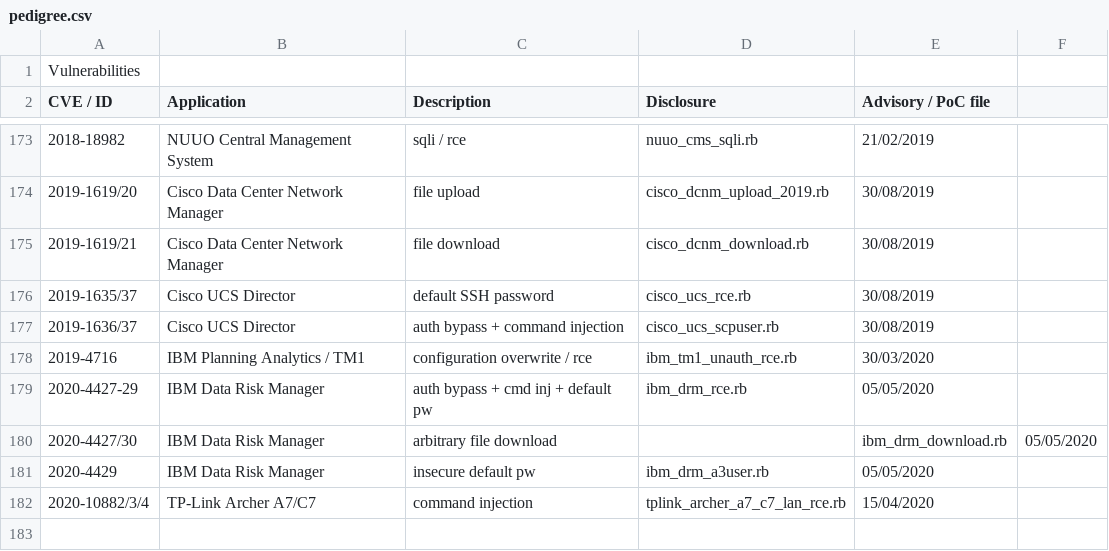
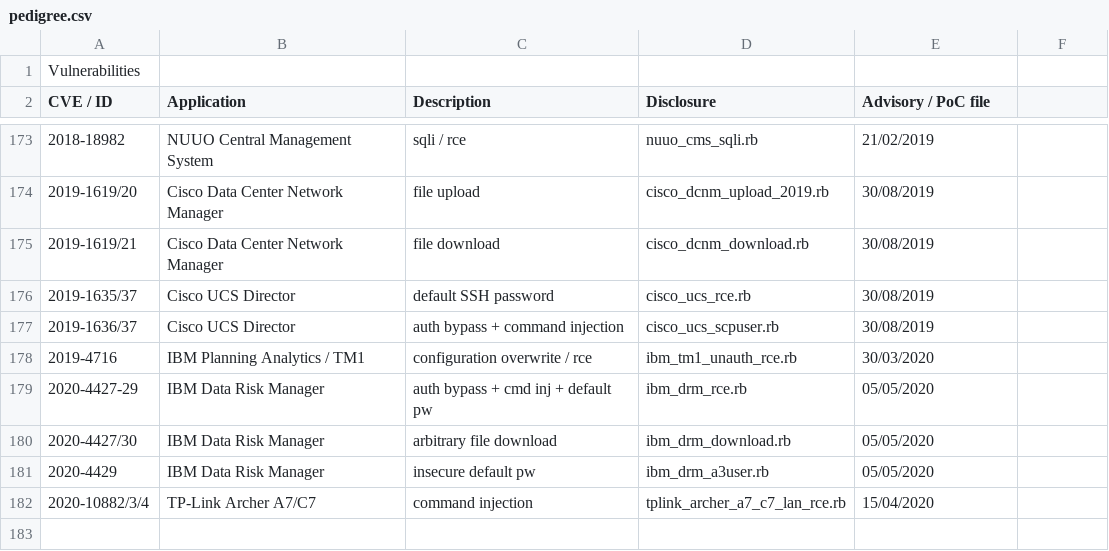
Before and after one commit to pedrib/PoC, a CSV file: pedigree.csv, drawn as a sheet; only a part is shown, gaps mark what is left out; the diff names each change by its address in the sheet, - before the commit and + after, or states it on an @@ line.

Commit message:
fix csv error

```diff
--- a/pedigree.csv
+++ b/pedigree.csv
-D180 (Disclosure): (empty)
+D180 (Disclosure): ibm_drm_download.rb
-E180 (Advisory / PoC file): ibm_drm_download.rb
+E180 (Advisory / PoC file): 05/05/2020
-F180: 05/05/2020
+F180: (empty)
```
